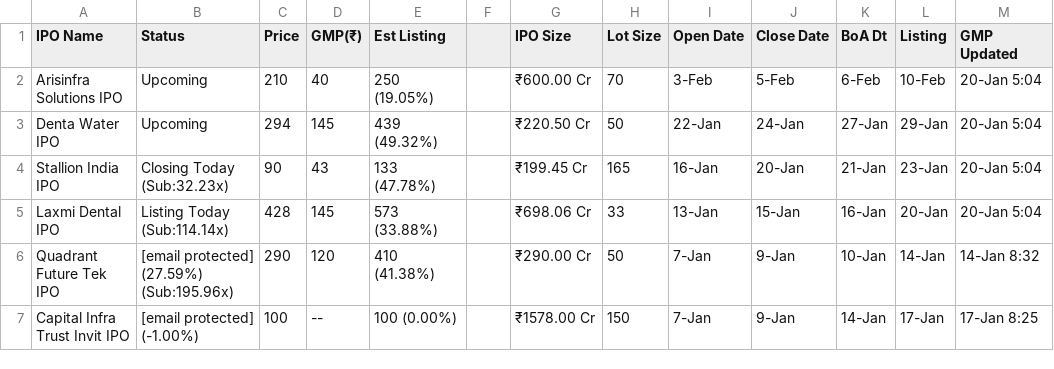
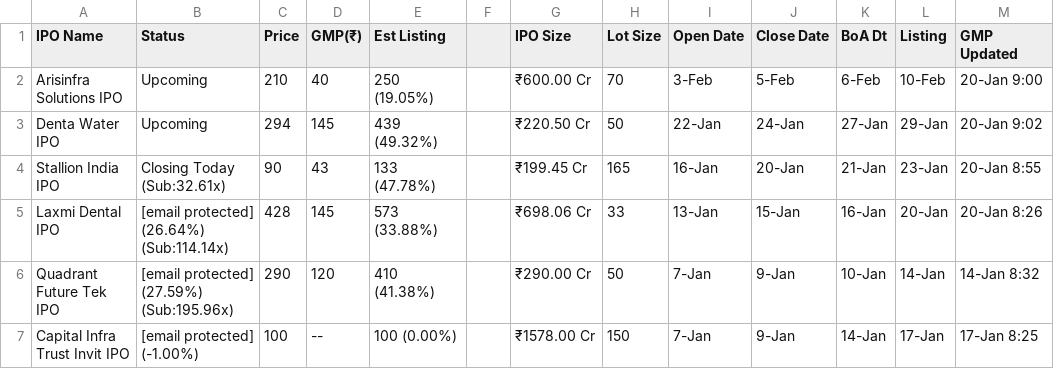
Before and after one commit to ClashMasterRaghav/prrintmoney.com, a CSV file: ipo_data.csv, drawn as a sheet; only a part is shown.

Commit message:
Update IPO data

```diff
--- a/ipo_data.csv
+++ b/ipo_data.csv
@@ -1,6 +1,6 @@
 IPO Name,Status,Price,GMP(₹),Est Listing, ,IPO Size,Lot Size,Open Date,Close Date,BoA Dt,Listing,GMP Updated
-Arisinfra Solutions IPO,Upcoming,210,40,250 (19.05%),,₹600.00 Cr,70,3-Feb,5-Feb,6-Feb,10-Feb,20-Jan 5:04
-Denta Water IPO,Upcoming,294,145,439 (49.32%),,₹220.50 Cr,50,22-Jan,24-Jan,27-Jan,29-Jan,20-Jan 5:04
-Stallion India IPO,Closing Today (Sub:32.23x),90,43,133 (47.78%),,₹199.45 Cr,165,16-Jan,20-Jan,21-Jan,23-Jan,20-Jan 5:04
-Laxmi Dental IPO,Listing Today (Sub:114.14x),428,145,573 (33.88%),,₹698.06 Cr,33,13-Jan,15-Jan,16-Jan,20-Jan,20-Jan 5:04
+Arisinfra Solutions IPO,Upcoming,210,40,250 (19.05%),,₹600.00 Cr,70,3-Feb,5-Feb,6-Feb,10-Feb,20-Jan 9:00
+Denta Water IPO,Upcoming,294,145,439 (49.32%),,₹220.50 Cr,50,22-Jan,24-Jan,27-Jan,29-Jan,20-Jan 9:02
+Stallion India IPO,Closing Today (Sub:32.61x),90,43,133 (47.78%),,₹199.45 Cr,165,16-Jan,20-Jan,21-Jan,23-Jan,20-Jan 8:55
+Laxmi Dental IPO,[email protected] (26.64%) (Sub:114.14x),428,145,573 (33.88%),,₹698.06 Cr,33,13-Jan,15-Jan,16-Jan,20-Jan,20-Jan 8:26
 Quadrant Future Tek IPO,[email protected] (27.59%) (Sub:195.96x),290,120,410 (41.38%),,₹290.00 Cr,50,7-Jan,9-Jan,10-Jan,14-Jan,14-Jan 8:32
```
